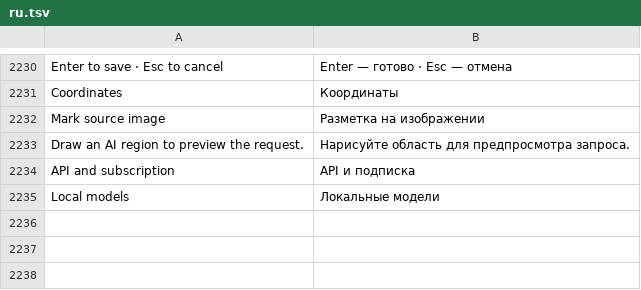
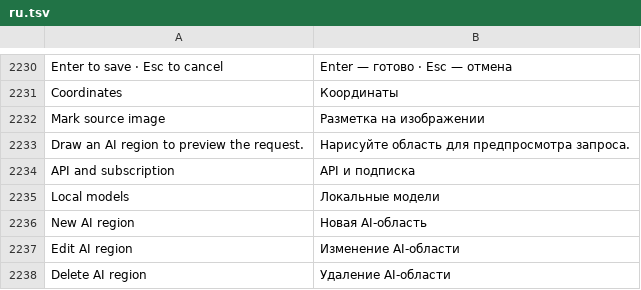
Before and after one commit to alvasafin-art/Composa, a TSV file: src/Composa.App/Localization/ru.tsv, drawn as a sheet; only a part is shown, gaps mark what is left out.

```diff
--- a/src/Composa.App/Localization/ru.tsv
+++ b/src/Composa.App/Localization/ru.tsv
@@ -2235 +2235,4 @@ API and subscription	API и подписка
 Local models	Локальные модели
+New AI region	Новая AI-область
+Edit AI region	Изменение AI-области
+Delete AI region	Удаление AI-области
```
